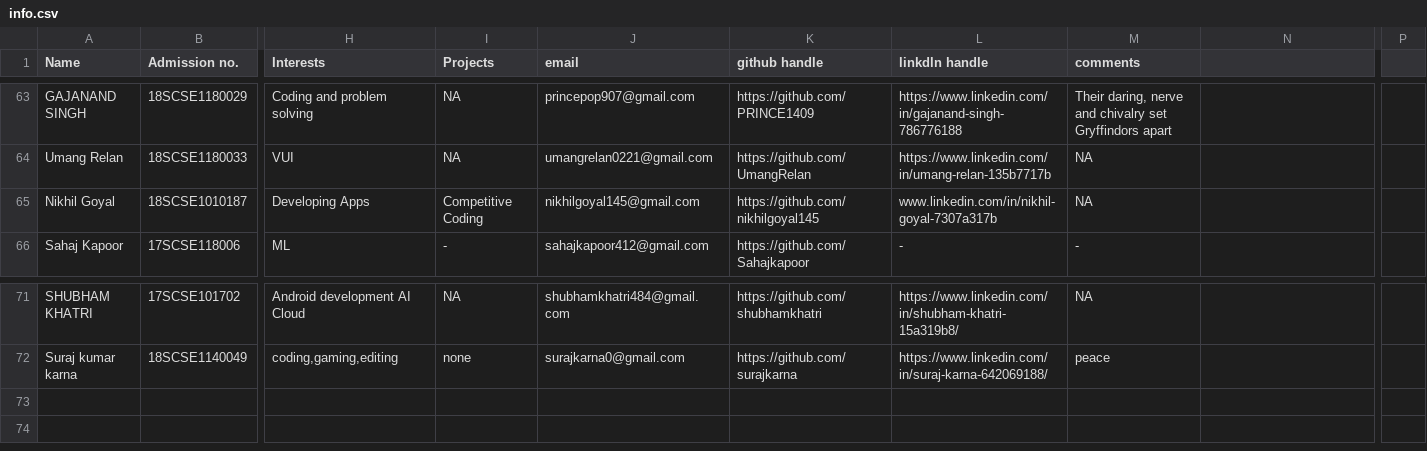
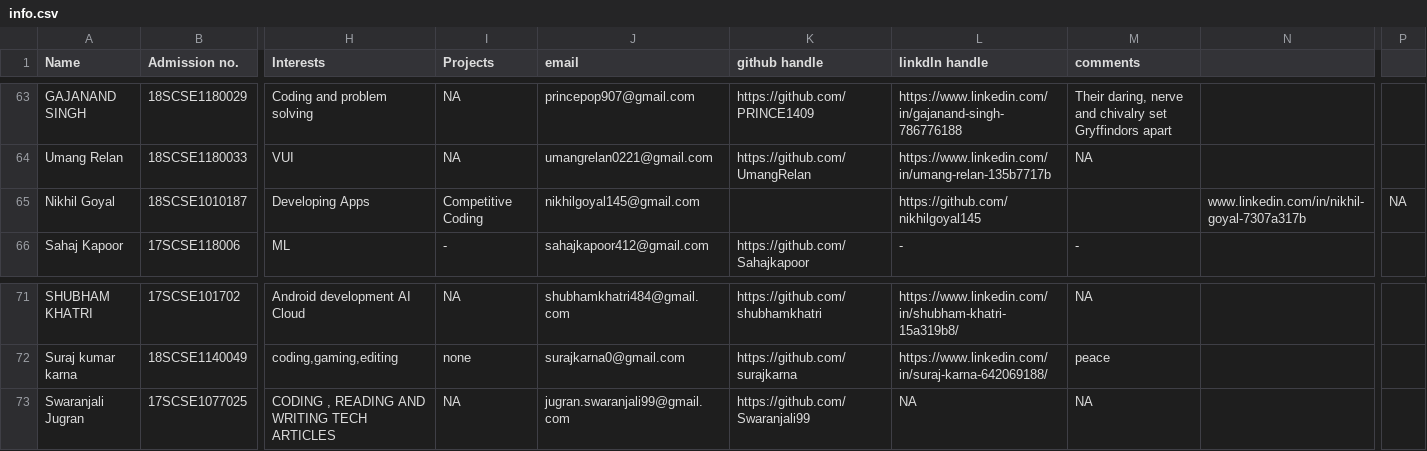
Before and after one commit to tanya3007/gitTest, a CSV file: info.csv, drawn as a sheet; only a part is shown, gaps mark what is left out; rows hold the shown columns only; the diff names each change by its address in the sheet, - before the commit and + after, or states it on an @@ line.

Commit message:
initial commit

```diff
--- a/info.csv
+++ b/info.csv
-K65 (github handle): https://github.com/nikhilgoyal145
+K65 (github handle): (empty)
-L65 (linkdln handle): www.linkedin.com/in/nikhil-goyal-7307a317b
+L65 (linkdln handle): https://github.com/nikhilgoyal145
-M65 (comments): NA
+M65 (comments): (empty)
-N65: (empty)
+N65: www.linkedin.com/in/nikhil-goyal-7307a317b
-P65: (empty)
+P65: NA
+row 73: Swaranjali Jugran | 17SCSE1077025 | CODING , READING AND WRITING TECH ARTICLES | NA | jugran.swaranjali99@gmail.com | https://github.com/Swaranjali99 | NA | NA
```
